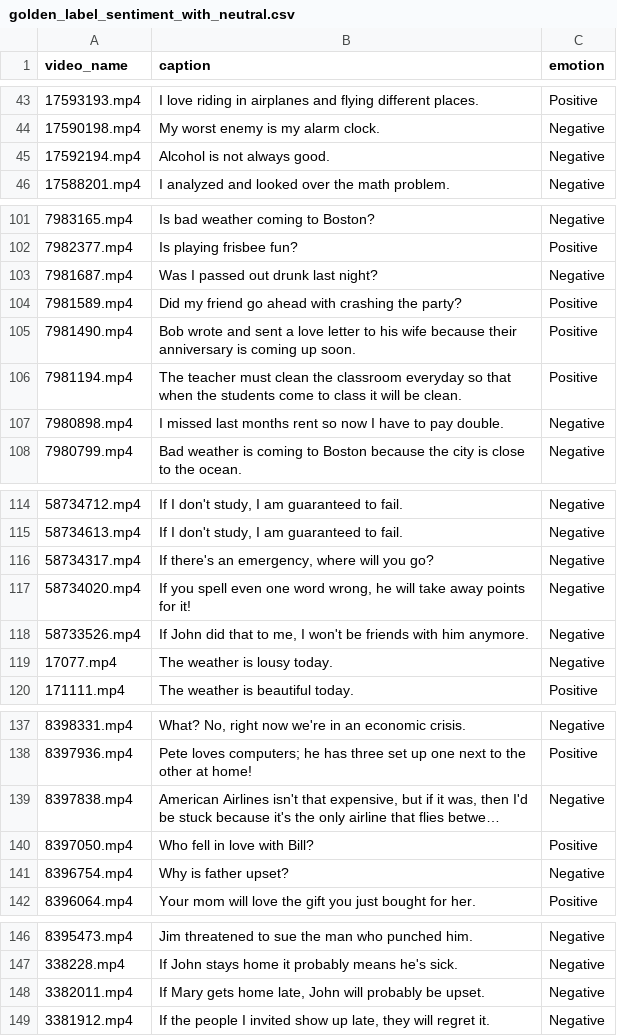
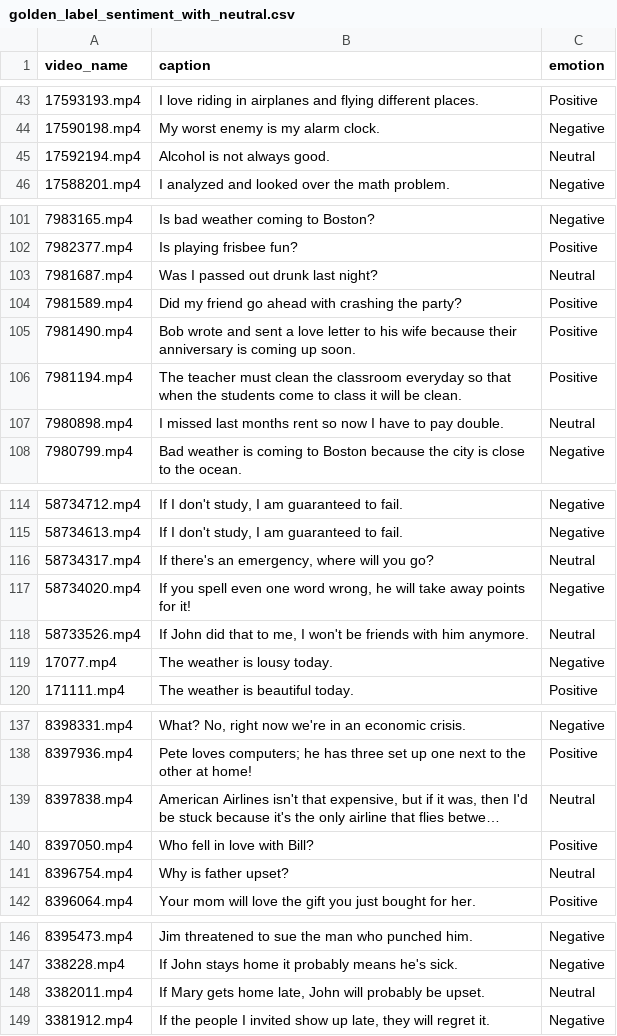
Before and after one commit to Ignazio-Emanuele-Picciche/From_Sign_language_to_Voice_Thesis, a CSV file: data/processed/golden_label_sentiment_with_neutral.csv, drawn as a sheet; only a part is shown, gaps mark what is left out; long unchanged cells end in …; the diff covers the shown part only; the diff names each change by its address in the sheet, - before the commit and + after, or states it on an @@ line.

Commit message:
Add support for neutral emotion classification and update metrics
- Introduced a new CSV file for metrics summary including neutral classification.
- Added a new CSV file for golden results with neutral predictions.
- Modified the inference script to classify emotions into three categories: Positive, Negative, and Neutral.
- Updated the logic to handle neutral predictions based on keywords and counts.
- Adjusted file paths and names to reflect the inclusion of neutral classification in results and metrics.

```diff
--- a/data/processed/golden_label_sentiment_with_neutral.csv
+++ b/data/processed/golden_label_sentiment_with_neutral.csv
-C45 (emotion): Negative
+C45 (emotion): Neutral
-C103 (emotion): Negative
+C103 (emotion): Neutral
-C107 (emotion): Negative
+C107 (emotion): Neutral
-C116 (emotion): Negative
+C116 (emotion): Neutral
-C118 (emotion): Negative
+C118 (emotion): Neutral
-C139 (emotion): Negative
+C139 (emotion): Neutral
-C141 (emotion): Negative
+C141 (emotion): Neutral
-C148 (emotion): Negative
+C148 (emotion): Neutral
```
Also changed, not shown: 8 edited cells elsewhere in this file, 14 other files.
